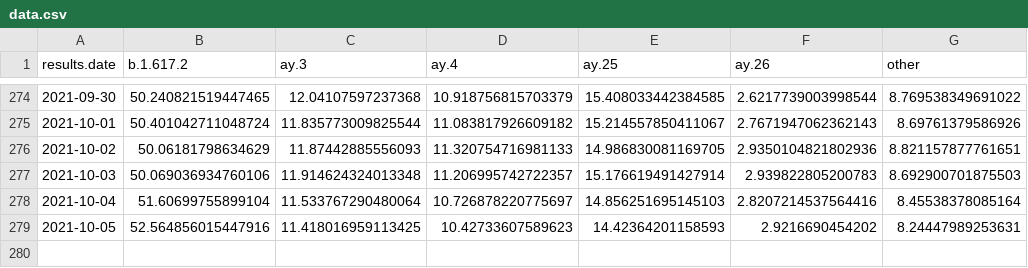
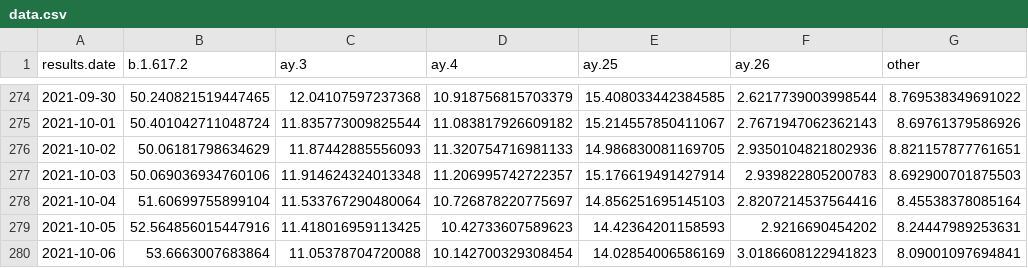
Before and after one commit to will-r-chase/covid_variant_scraper, a CSV file: data-raw/data.csv, drawn as a sheet; only a part is shown, gaps mark what is left out.

```diff
--- a/data-raw/data.csv
+++ b/data-raw/data.csv
@@ -279 +279,2 @@ results.date,b.1.617.2,ay.3,ay.4,ay.25,ay.26,other
 2021-10-05,52.564856015447916,11.418016959113425,10.42733607589623,14.42364201158593,2.9216690454202,8.24447989253631
+2021-10-06,53.6663007683864,11.05378704720088,10.142700329308454,14.02854006586169,3.0186608122941823,8.09001097694841
```
